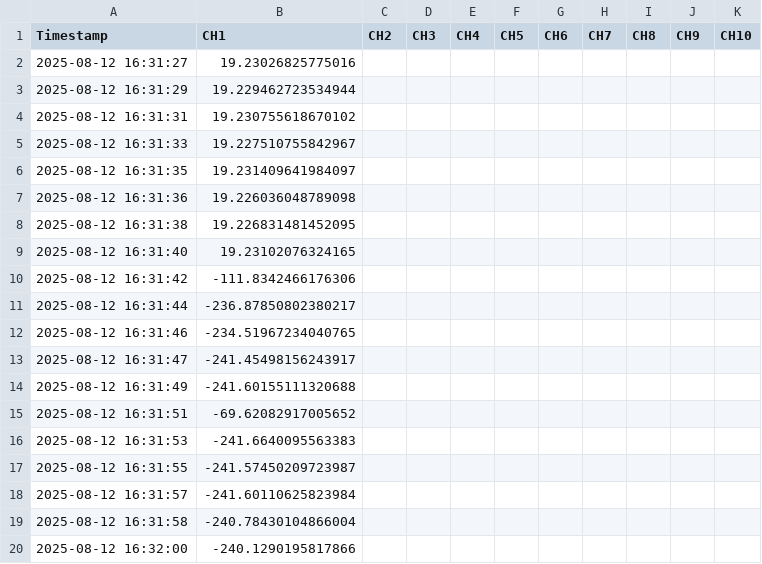
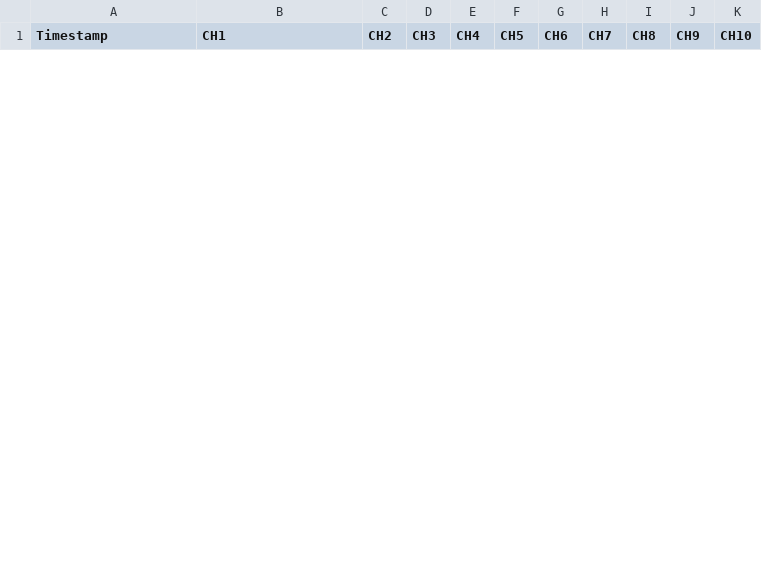
Before and after one commit to pmodwrc/MaterialOutgassingTestRigDataLogger, a CSV file: test.csv, drawn as a sheet; only a part is shown; the diff covers the shown part only.

```diff
--- a/test.csv
+++ b/test.csv
@@ -1,20 +1 @@
 Timestamp,CH1,CH2,CH3,CH4,CH5,CH6,CH7,CH8,CH9,CH10
-2025-08-12 16:31:27,19.23026825775016,,,,,,,,,
-2025-08-12 16:31:29,19.229462723534944,,,,,,,,,
-2025-08-12 16:31:31,19.230755618670102,,,,,,,,,
-2025-08-12 16:31:33,19.227510755842967,,,,,,,,,
-2025-08-12 16:31:35,19.231409641984097,,,,,,,,,
-2025-08-12 16:31:36,19.226036048789098,,,,,,,,,
-2025-08-12 16:31:38,19.226831481452095,,,,,,,,,
-2025-08-12 16:31:40,19.23102076324165,,,,,,,,,
-2025-08-12 16:31:42,-111.8342466176306,,,,,,,,,
-2025-08-12 16:31:44,-236.87850802380217,,,,,,,,,
-2025-08-12 16:31:46,-234.51967234040765,,,,,,,,,
-2025-08-12 16:31:47,-241.45498156243917,,,,,,,,,
-2025-08-12 16:31:49,-241.60155111320688,,,,,,,,,
-2025-08-12 16:31:51,-69.62082917005652,,,,,,,,,
-2025-08-12 16:31:53,-241.6640095563383,,,,,,,,,
-2025-08-12 16:31:55,-241.57450209723987,,,,,,,,,
-2025-08-12 16:31:57,-241.60110625823984,,,,,,,,,
-2025-08-12 16:31:58,-240.78430104866004,,,,,,,,,
-2025-08-12 16:32:00,-240.1290195817866,,,,,,,,,
```
Also changed, not shown: 4 added rows and 45 removed rows elsewhere in this file, 4 other files.
